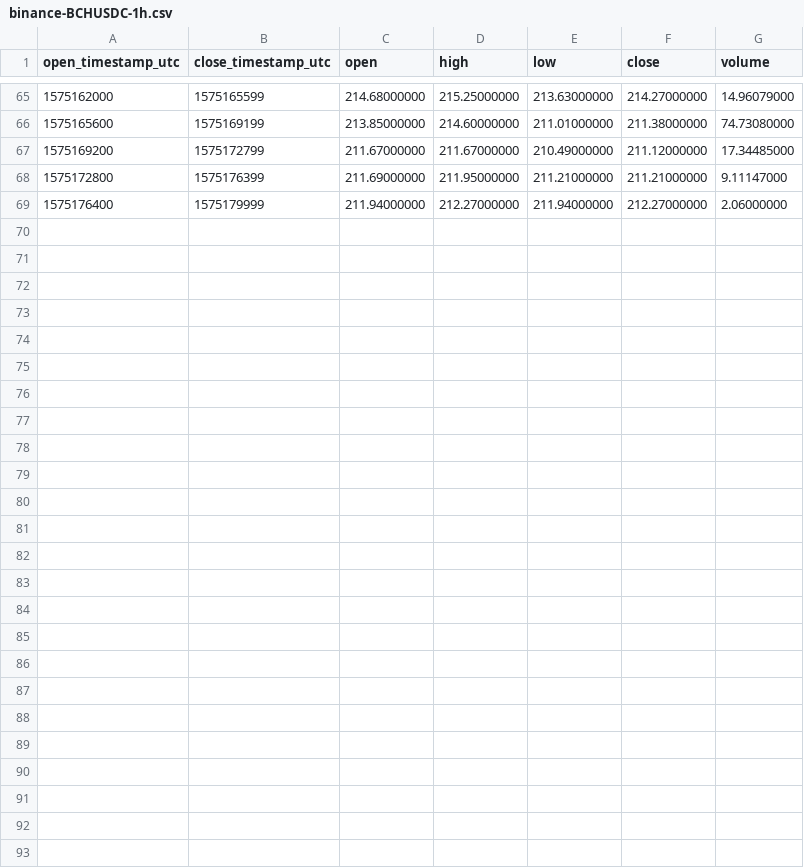
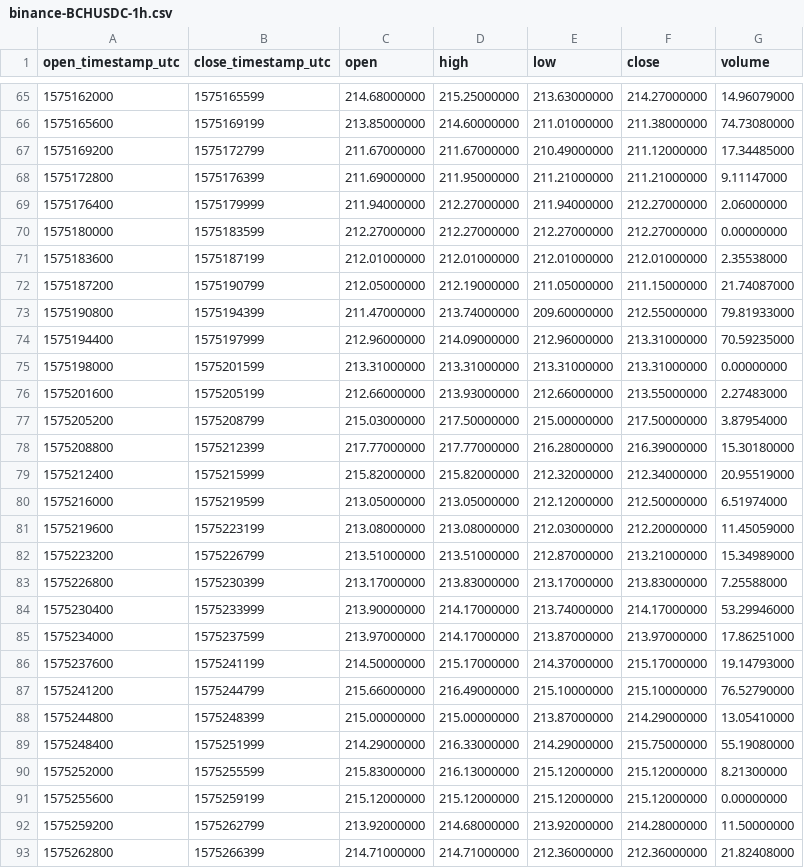
Before and after one commit to cryptobigbro/binance-BCHUSDC, a CSV file: binance-BCHUSDC-1h.csv, drawn as a sheet; only a part is shown, gaps mark what is left out; the diff names each change by its address in the sheet, - before the commit and + after, or states it on an @@ line.

Commit message:
Update OHLCV data.

```diff
--- a/binance-BCHUSDC-1h.csv
+++ b/binance-BCHUSDC-1h.csv
+row 70: 1575180000 | 1575183599 | 212.27000000 | 212.27000000 | 212.27000000 | 212.27000000 | 0.00000000
+row 71: 1575183600 | 1575187199 | 212.01000000 | 212.01000000 | 212.01000000 | 212.01000000 | 2.35538000
+row 72: 1575187200 | 1575190799 | 212.05000000 | 212.19000000 | 211.05000000 | 211.15000000 | 21.74087000
+row 73: 1575190800 | 1575194399 | 211.47000000 | 213.74000000 | 209.60000000 | 212.55000000 | 79.81933000
+row 74: 1575194400 | 1575197999 | 212.96000000 | 214.09000000 | 212.96000000 | 213.31000000 | 70.59235000
+row 75: 1575198000 | 1575201599 | 213.31000000 | 213.31000000 | 213.31000000 | 213.31000000 | 0.00000000
+row 76: 1575201600 | 1575205199 | 212.66000000 | 213.93000000 | 212.66000000 | 213.55000000 | 2.27483000
+row 77: 1575205200 | 1575208799 | 215.03000000 | 217.50000000 | 215.00000000 | 217.50000000 | 3.87954000
+row 78: 1575208800 | 1575212399 | 217.77000000 | 217.77000000 | 216.28000000 | 216.39000000 | 15.30180000
+row 79: 1575212400 | 1575215999 | 215.82000000 | 215.82000000 | 212.32000000 | 212.34000000 | 20.95519000
+row 80: 1575216000 | 1575219599 | 213.05000000 | 213.05000000 | 212.12000000 | 212.50000000 | 6.51974000
+row 81: 1575219600 | 1575223199 | 213.08000000 | 213.08000000 | 212.03000000 | 212.20000000 | 11.45059000
+row 82: 1575223200 | 1575226799 | 213.51000000 | 213.51000000 | 212.87000000 | 213.21000000 | 15.34989000
+row 83: 1575226800 | 1575230399 | 213.17000000 | 213.83000000 | 213.17000000 | 213.83000000 | 7.25588000
+row 84: 1575230400 | 1575233999 | 213.90000000 | 214.17000000 | 213.74000000 | 214.17000000 | 53.29946000
+row 85: 1575234000 | 1575237599 | 213.97000000 | 214.17000000 | 213.87000000 | 213.97000000 | 17.86251000
+row 86: 1575237600 | 1575241199 | 214.50000000 | 215.17000000 | 214.37000000 | 215.17000000 | 19.14793000
+row 87: 1575241200 | 1575244799 | 215.66000000 | 216.49000000 | 215.10000000 | 215.10000000 | 76.52790000
+row 88: 1575244800 | 1575248399 | 215.00000000 | 215.00000000 | 213.87000000 | 214.29000000 | 13.05410000
+row 89: 1575248400 | 1575251999 | 214.29000000 | 216.33000000 | 214.29000000 | 215.75000000 | 55.19080000
+row 90: 1575252000 | 1575255599 | 215.83000000 | 216.13000000 | 215.12000000 | 215.12000000 | 8.21300000
+row 91: 1575255600 | 1575259199 | 215.12000000 | 215.12000000 | 215.12000000 | 215.12000000 | 0.00000000
+row 92: 1575259200 | 1575262799 | 213.92000000 | 214.68000000 | 213.92000000 | 214.28000000 | 11.50000000
+row 93: 1575262800 | 1575266399 | 214.71000000 | 214.71000000 | 212.36000000 | 212.36000000 | 21.82408000
```
Also changed, not shown: binance-BCHUSDC-1d.csv, 1 other file.
